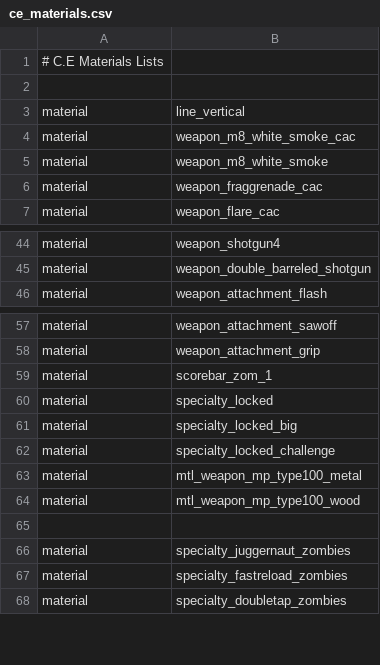
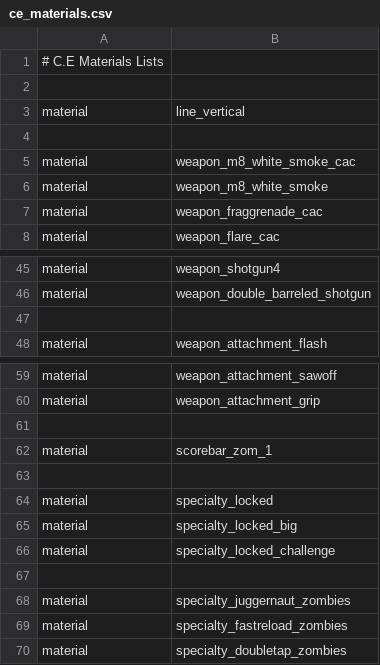
Before and after one commit to Martos/CampaignEnhanced-COD5, a CSV file: zone_source/ce_materials.csv, drawn as a sheet; only a part is shown, gaps mark what is left out.

Commit message:
Cleanup

```diff
--- a/zone_source/ce_materials.csv
+++ b/zone_source/ce_materials.csv
@@ -3,2 +3,3 @@
 material,line_vertical
+
 material,weapon_m8_white_smoke_cac
@@ -45,2 +46,3 @@ material,weapon_shotgun4
 material,weapon_double_barreled_shotgun
+
 material,weapon_attachment_flash
@@ -58,3 +60,5 @@ material,weapon_attachment_sawoff
 material,weapon_attachment_grip
+
 material,scorebar_zom_1
+
 material,specialty_locked
@@ -62,4 +66,2 @@ material,specialty_locked_big
 material,specialty_locked_challenge
-material,mtl_weapon_mp_type100_metal
-material,mtl_weapon_mp_type100_wood
 
```
